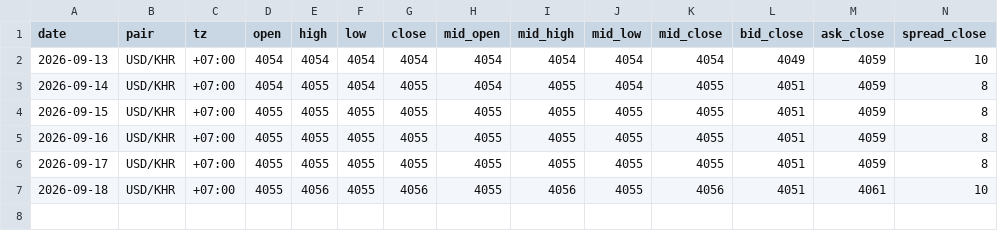
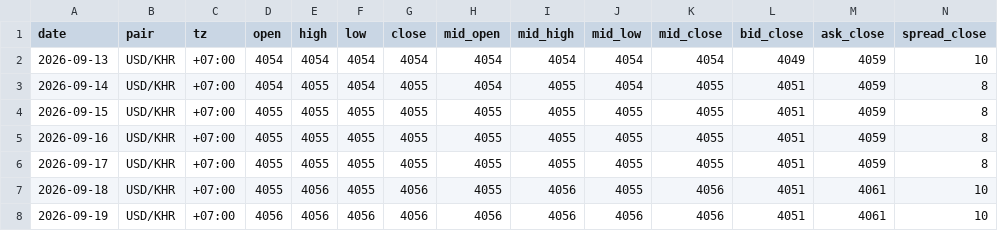
Before and after one commit to sarakmacbook/USD-KHR_Data_From_WingBank, a CSV file: data/usd-khr-daily.csv, drawn as a sheet; only a part is shown; rows hold the shown columns only; the diff names each change by its address in the sheet, - before the commit and + after, or states it on an @@ line.

```diff
--- a/data/usd-khr-daily.csv
+++ b/data/usd-khr-daily.csv
+row 8: 2026-09-19 | USD/KHR | +07:00 | 4056 | 4056 | 4056 | 4056 | 4056 | 4056 | 4056 | 4056 | 4051 | 4061 | 10
```
Also changed, not shown: data/usd-khr.csv, 2 other files.
